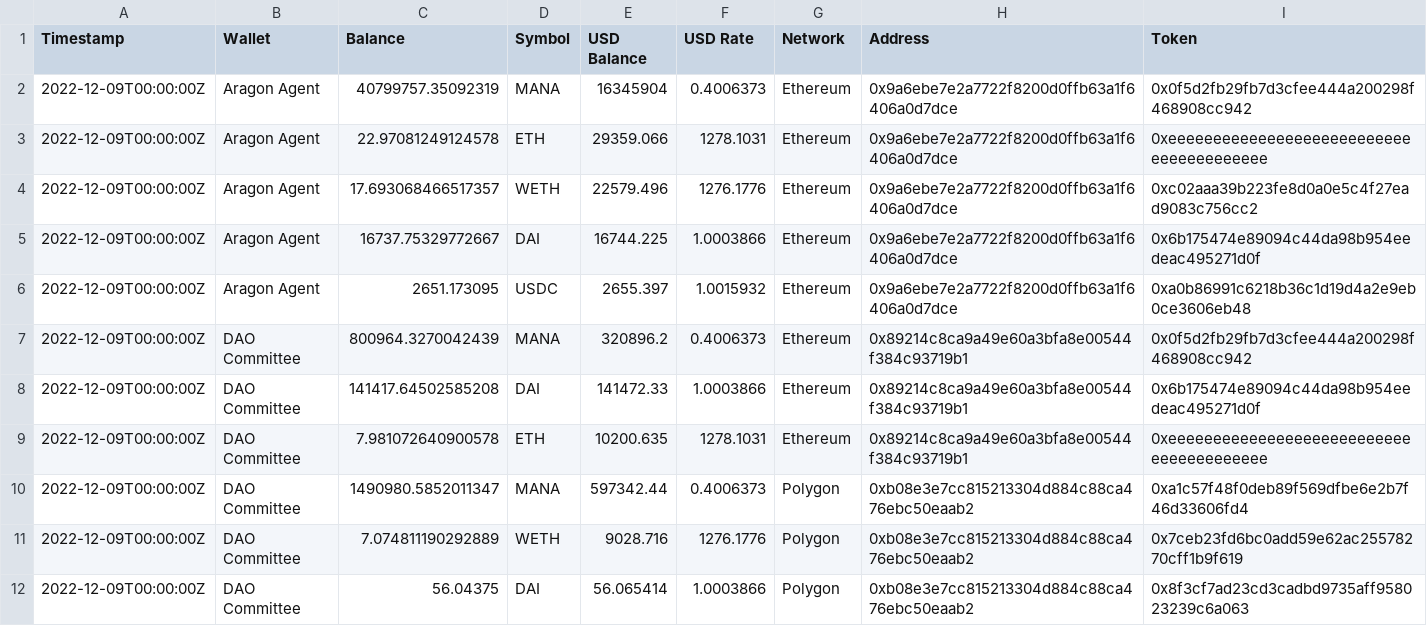
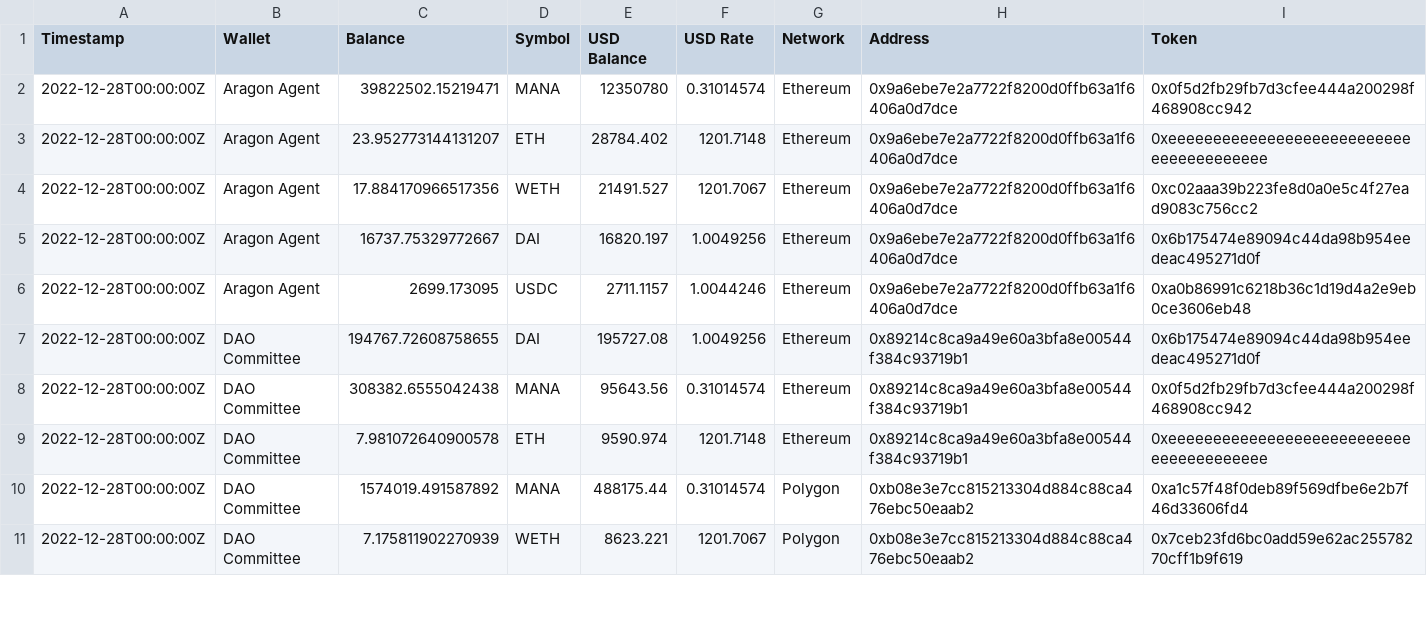
Before and after one commit to Decentraland-DAO/transparency, a CSV file: balances.csv, drawn as a sheet; only a part is shown; the diff covers the shown part only.

```diff
--- a/balances.csv
+++ b/balances.csv
@@ -1,12 +1,11 @@
 Timestamp,Wallet,Balance,Symbol,USD Balance,USD Rate,Network,Address,Token
-2022-12-09T00:00:00Z,Aragon Agent,40799757.35092319,MANA,16345904,0.4006373,Ethereum,0x9a6ebe7e2a7722f8200d0ffb63a1f6406a0d7dce,0x0f5d2fb29fb7d3cfee444a200298f468908cc942
-2022-12-09T00:00:00Z,Aragon Agent,22.97081249124578,ETH,29359.066,1278.1031,Ethereum,0x9a6ebe7e2a7722f8200d0ffb63a1f6406a0d7dce,0xeeeeeeeeeeeeeeeeeeeeeeeeeeeeeeeeeeeeeeee
-2022-12-09T00:00:00Z,Aragon Agent,17.693068466517357,WETH,22579.496,1276.1776,Ethereum,0x9a6ebe7e2a7722f8200d0ffb63a1f6406a0d7dce,0xc02aaa39b223fe8d0a0e5c4f27ead9083c756cc2
-2022-12-09T00:00:00Z,Aragon Agent,16737.75329772667,DAI,16744.225,1.0003866,Ethereum,0x9a6ebe7e2a7722f8200d0ffb63a1f6406a0d7dce,0x6b175474e89094c44da98b954eedeac495271d0f
-2022-12-09T00:00:00Z,Aragon Agent,2651.173095,USDC,2655.397,1.0015932,Ethereum,0x9a6ebe7e2a7722f8200d0ffb63a1f6406a0d7dce,0xa0b86991c6218b36c1d19d4a2e9eb0ce3606eb48
-2022-12-09T00:00:00Z,DAO Committee,800964.3270042439,MANA,320896.2,0.4006373,Ethereum,0x89214c8ca9a49e60a3bfa8e00544f384c93719b1,0x0f5d2fb29fb7d3cfee444a200298f468908cc942
-2022-12-09T00:00:00Z,DAO Committee,141417.64502585208,DAI,141472.33,1.0003866,Ethereum,0x89214c8ca9a49e60a3bfa8e00544f384c93719b1,0x6b175474e89094c44da98b954eedeac495271d0f
-2022-12-09T00:00:00Z,DAO Committee,7.981072640900578,ETH,10200.635,1278.1031,Ethereum,0x89214c8ca9a49e60a3bfa8e00544f384c93719b1,0xeeeeeeeeeeeeeeeeeeeeeeeeeeeeeeeeeeeeeeee
-2022-12-09T00:00:00Z,DAO Committee,1490980.5852011347,MANA,597342.44,0.4006373,Polygon,0xb08e3e7cc815213304d884c88ca476ebc50eaab2,0xa1c57f48f0deb89f569dfbe6e2b7f46d33606fd4
-2022-12-09T00:00:00Z,DAO Committee,7.074811190292889,WETH,9028.716,1276.1776,Polygon,0xb08e3e7cc815213304d884c88ca476ebc50eaab2,0x7ceb23fd6bc0add59e62ac25578270cff1b9f619
-2022-12-09T00:00:00Z,DAO Committee,56.04375,DAI,56.065414,1.0003866,Polygon,0xb08e3e7cc815213304d884c88ca476ebc50eaab2,0x8f3cf7ad23cd3cadbd9735aff958023239c6a063
+2022-12-28T00:00:00Z,Aragon Agent,39822502.15219471,MANA,12350780,0.31014574,Ethereum,0x9a6ebe7e2a7722f8200d0ffb63a1f6406a0d7dce,0x0f5d2fb29fb7d3cfee444a200298f468908cc942
+2022-12-28T00:00:00Z,Aragon Agent,23.952773144131207,ETH,28784.402,1201.7148,Ethereum,0x9a6ebe7e2a7722f8200d0ffb63a1f6406a0d7dce,0xeeeeeeeeeeeeeeeeeeeeeeeeeeeeeeeeeeeeeeee
+2022-12-28T00:00:00Z,Aragon Agent,17.884170966517356,WETH,21491.527,1201.7067,Ethereum,0x9a6ebe7e2a7722f8200d0ffb63a1f6406a0d7dce,0xc02aaa39b223fe8d0a0e5c4f27ead9083c756cc2
+2022-12-28T00:00:00Z,Aragon Agent,16737.75329772667,DAI,16820.197,1.0049256,Ethereum,0x9a6ebe7e2a7722f8200d0ffb63a1f6406a0d7dce,0x6b175474e89094c44da98b954eedeac495271d0f
+2022-12-28T00:00:00Z,Aragon Agent,2699.173095,USDC,2711.1157,1.0044246,Ethereum,0x9a6ebe7e2a7722f8200d0ffb63a1f6406a0d7dce,0xa0b86991c6218b36c1d19d4a2e9eb0ce3606eb48
+2022-12-28T00:00:00Z,DAO Committee,194767.72608758655,DAI,195727.08,1.0049256,Ethereum,0x89214c8ca9a49e60a3bfa8e00544f384c93719b1,0x6b175474e89094c44da98b954eedeac495271d0f
+2022-12-28T00:00:00Z,DAO Committee,308382.6555042438,MANA,95643.56,0.31014574,Ethereum,0x89214c8ca9a49e60a3bfa8e00544f384c93719b1,0x0f5d2fb29fb7d3cfee444a200298f468908cc942
+2022-12-28T00:00:00Z,DAO Committee,7.981072640900578,ETH,9590.974,1201.7148,Ethereum,0x89214c8ca9a49e60a3bfa8e00544f384c93719b1,0xeeeeeeeeeeeeeeeeeeeeeeeeeeeeeeeeeeeeeeee
+2022-12-28T00:00:00Z,DAO Committee,1574019.491587892,MANA,488175.44,0.31014574,Polygon,0xb08e3e7cc815213304d884c88ca476ebc50eaab2,0xa1c57f48f0deb89f569dfbe6e2b7f46d33606fd4
+2022-12-28T00:00:00Z,DAO Committee,7.175811902270939,WETH,8623.221,1201.7067,Polygon,0xb08e3e7cc815213304d884c88ca476ebc50eaab2,0x7ceb23fd6bc0add59e62ac25578270cff1b9f619
```
Also changed, not shown: 1 added row and 7 edited cells elsewhere in this file, 19 other files.
